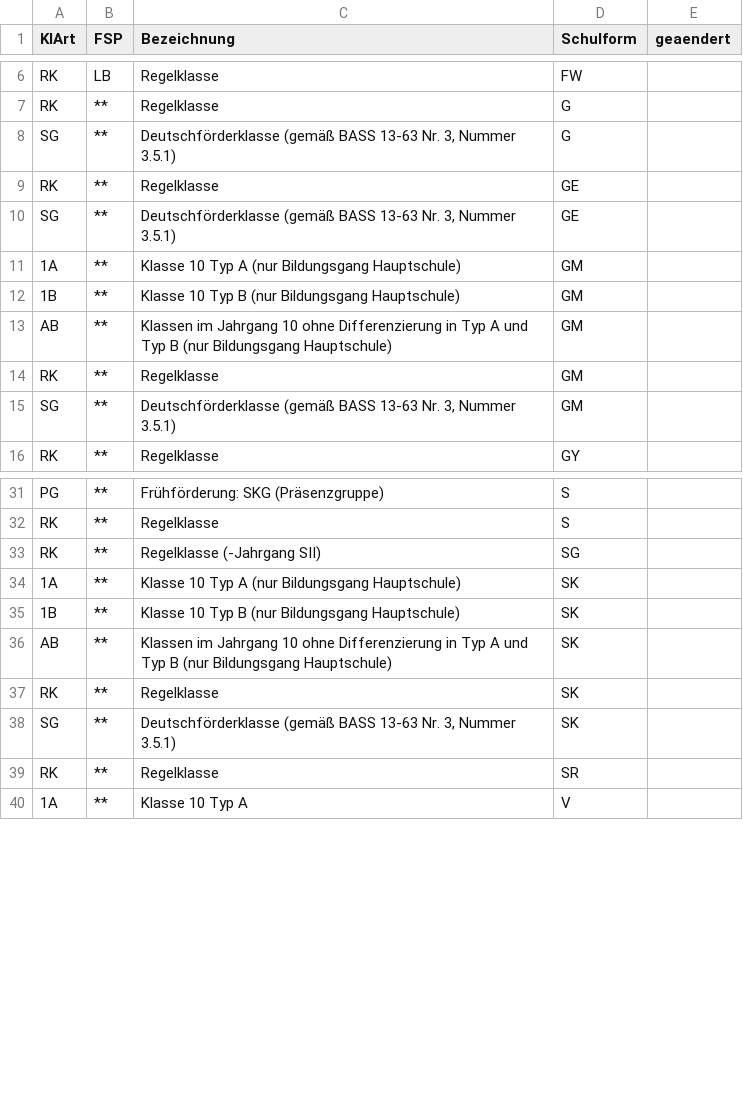
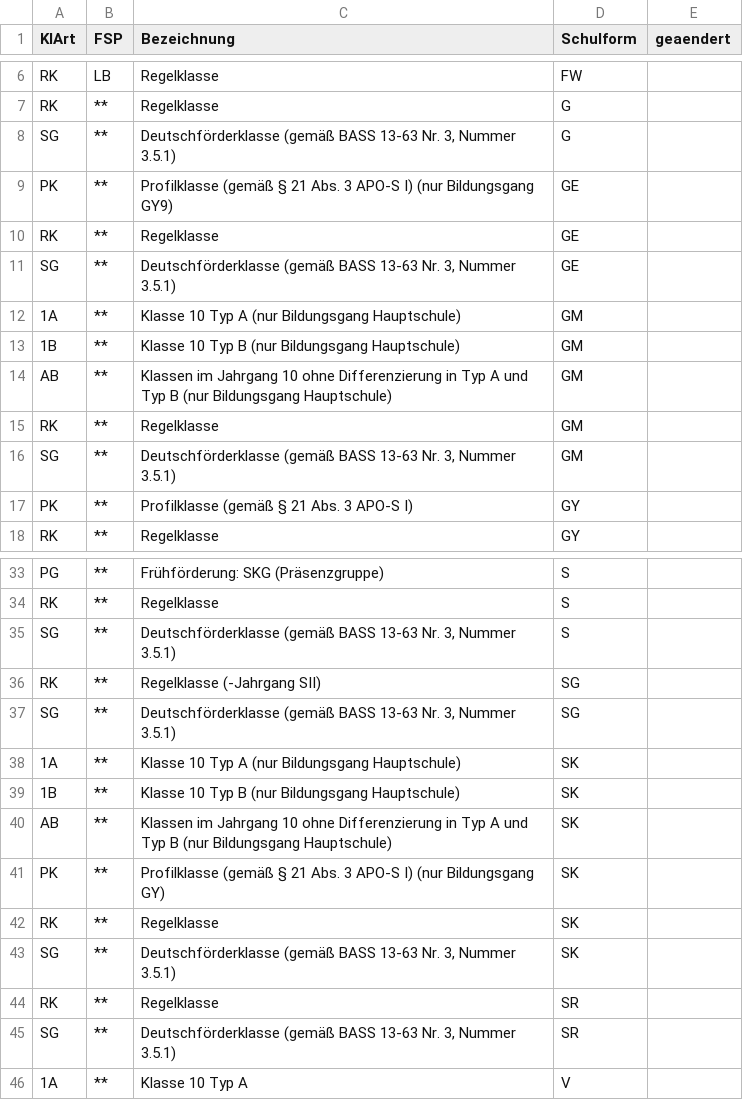
Before and after one commit to SVWS-NRW/svws-statkue-diff, a CSV file: IT.NRW/ZulKlArt.csv, drawn as a sheet; only a part is shown, gaps mark what is left out.

```diff
--- a/IT.NRW/ZulKlArt.csv
+++ b/IT.NRW/ZulKlArt.csv
@@ -8,2 +8,3 @@ KlArt;FSP;Bezeichnung;Schulform;geaendert
 "SG";"**";"Deutschförderklasse (gemäß BASS 13-63 Nr. 3, Nummer 3.5.1)";"G";
+"PK";"**";"Profilklasse (gemäß § 21 Abs. 3 APO-S I) (nur Bildungsgang GY9)";"GE";
 "RK";"**";"Regelklasse";"GE";
@@ -15,2 +16,3 @@ KlArt;FSP;Bezeichnung;Schulform;geaendert
 "SG";"**";"Deutschförderklasse (gemäß BASS 13-63 Nr. 3, Nummer 3.5.1)";"GM";
+"PK";"**";"Profilklasse (gemäß § 21 Abs. 3 APO-S I)";"GY";
 "RK";"**";"Regelklasse";"GY";
@@ -32,3 +34,5 @@ KlArt;FSP;Bezeichnung;Schulform;geaendert
 "RK";"**";"Regelklasse";"S";
+"SG";"**";"Deutschförderklasse (gemäß BASS 13-63 Nr. 3, Nummer 3.5.1)";"S";
 "RK";"**";"Regelklasse  (-Jahrgang SII)";"SG";
+"SG";"**";"Deutschförderklasse (gemäß BASS 13-63 Nr. 3, Nummer 3.5.1)";"SG";
 "1A";"**";"Klasse 10 Typ A (nur Bildungsgang Hauptschule)";"SK";
@@ -36,2 +40,3 @@ KlArt;FSP;Bezeichnung;Schulform;geaendert
 "AB";"**";"Klassen im Jahrgang 10 ohne Differenzierung in Typ A und Typ B (nur Bildungsgang Hauptschule)";"SK";
+"PK";"**";"Profilklasse (gemäß § 21 Abs. 3 APO-S I) (nur Bildungsgang GY)";"SK";
 "RK";"**";"Regelklasse";"SK";
@@ -39,2 +44,3 @@ KlArt;FSP;Bezeichnung;Schulform;geaendert
 "RK";"**";"Regelklasse";"SR";
+"SG";"**";"Deutschförderklasse (gemäß BASS 13-63 Nr. 3, Nummer 3.5.1)";"SR";
 "1A";"**";"Klasse 10 Typ A";"V";
```
Also changed, not shown: IT.NRW/Abgangsart.csv, IT.NRW/LehrerAnrechnung.csv, 10 other files.
